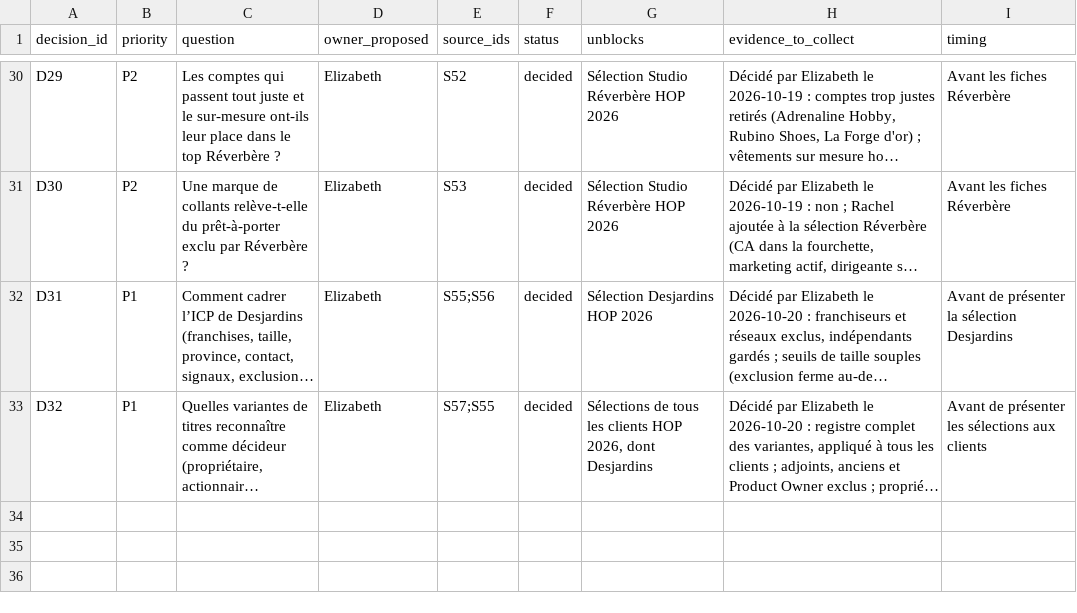
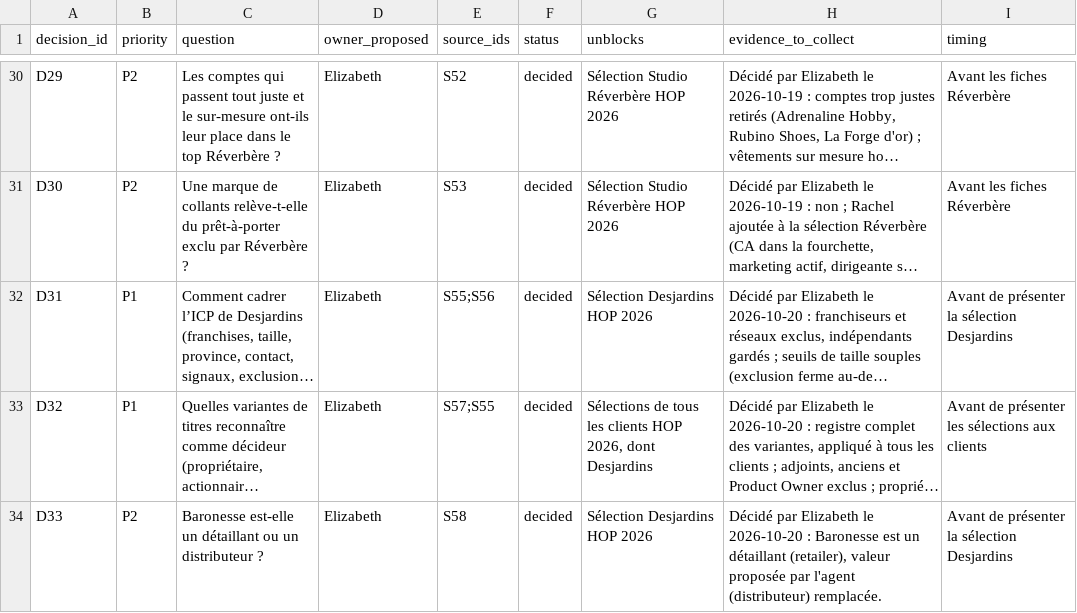
Before and after one commit to goodbytes-studio/betalabs, a CSV file: data/registers/decisions.csv, drawn as a sheet; only a part is shown, gaps mark what is left out; long unchanged cells end in …; the diff names each change by its address in the sheet, - before the commit and + after, or states it on an @@ line.

```diff
--- a/data/registers/decisions.csv
+++ b/data/registers/decisions.csv
+row 34: D33 | P2 | Baronesse est-elle un détaillant ou un distributeur ? | Elizabeth | S58 | decided | Sélection Desjardins HOP 2026 | Décidé par Elizabeth le 2026-10-20 : Baronesse est un détaillant (retailer), valeur proposée par l'agent (distributeur) remplacée. | Avant de présenter la sélection Desjardins
```
Also changed, not shown: 6 other files.
